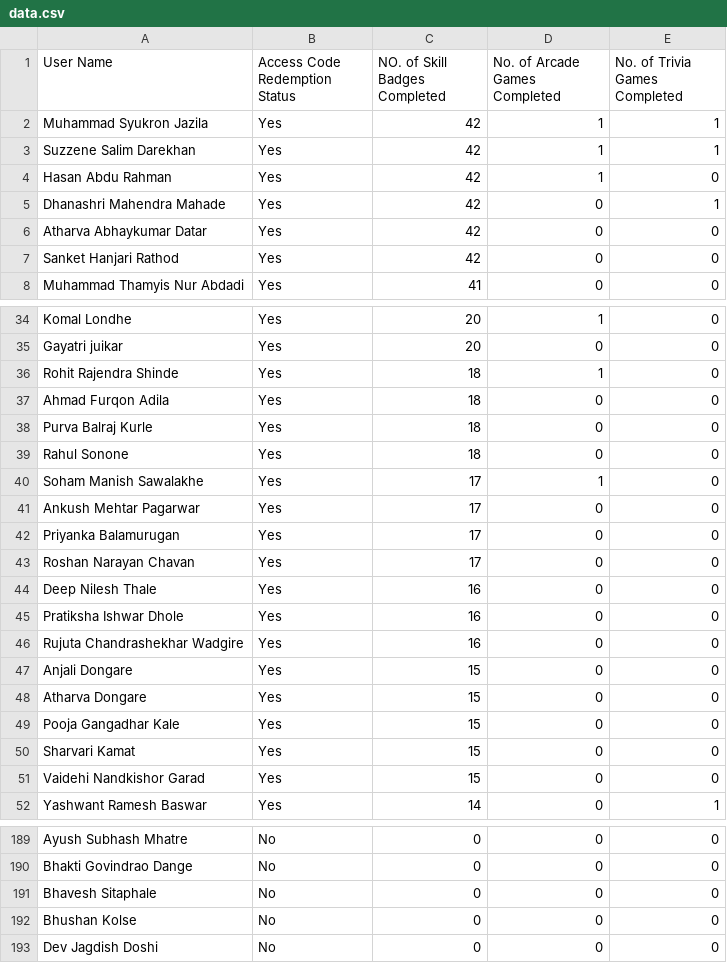
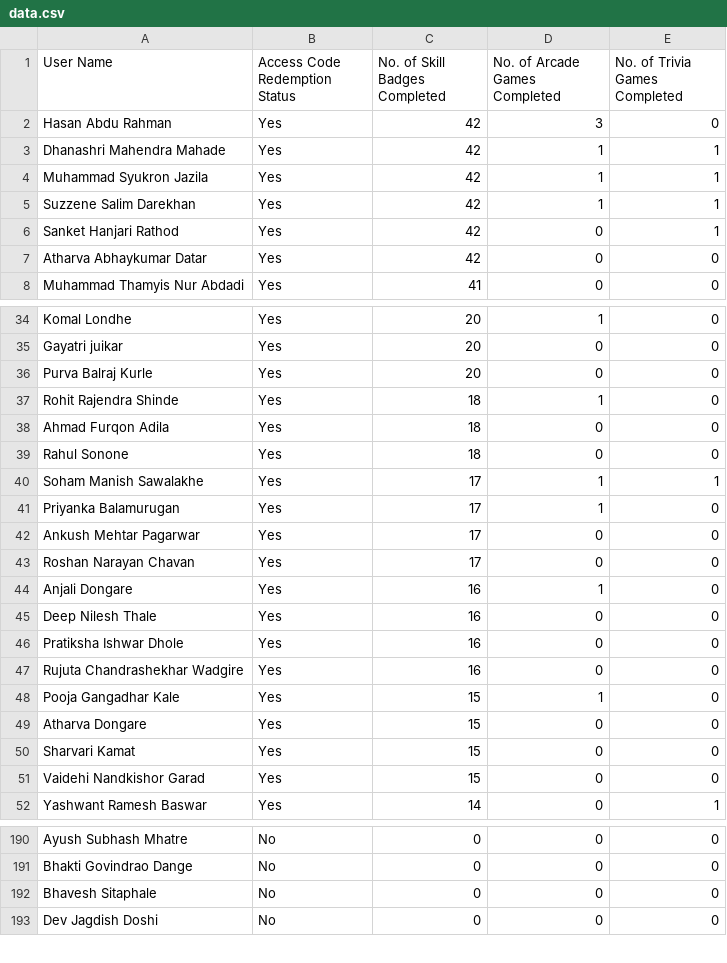
Before and after one commit to amanuchitkar/Leaderboard-Website, a CSV file: data.csv, drawn as a sheet; only a part is shown, gaps mark what is left out; the diff covers the shown part only.

```diff
--- a/data.csv
+++ b/data.csv
@@ -1,8 +1,8 @@
-User Name,Access Code Redemption Status,NO. of Skill Badges Completed,No. of Arcade Games Completed,No. of Trivia Games Completed
+User Name,Access Code Redemption Status,No. of Skill Badges Completed,No. of Arcade Games Completed,No. of Trivia Games Completed
+Hasan Abdu Rahman,Yes,42,3,0
+Dhanashri Mahendra Mahade,Yes,42,1,1
 Muhammad Syukron Jazila,Yes,42,1,1
 Suzzene Salim Darekhan,Yes,42,1,1
-Hasan Abdu Rahman,Yes,42,1,0
-Dhanashri Mahendra Mahade,Yes,42,0,1
+Sanket Hanjari Rathod,Yes,42,0,1
 Atharva Abhaykumar Datar,Yes,42,0,0
-Sanket Hanjari Rathod,Yes,42,0,0
 Muhammad Thamyis Nur Abdadi,Yes,41,0,0
@@ -35,10 +35,11 @@ Komal Londhe,Yes,20,1,0
 Gayatri juikar,Yes,20,0,0
+Purva Balraj Kurle,Yes,20,0,0
 Rohit Rajendra Shinde,Yes,18,1,0
 Ahmad Furqon Adila,Yes,18,0,0
-Purva Balraj Kurle,Yes,18,0,0
 Rahul Sonone,Yes,18,0,0
-Soham Manish Sawalakhe,Yes,17,1,0
+Soham Manish Sawalakhe,Yes,17,1,1
+Priyanka Balamurugan,Yes,17,1,0
 Ankush Mehtar Pagarwar,Yes,17,0,0
-Priyanka Balamurugan,Yes,17,0,0
 Roshan Narayan Chavan,Yes,17,0,0
+Anjali Dongare,Yes,16,1,0
 Deep Nilesh Thale,Yes,16,0,0
@@ -46,5 +47,4 @@ Pratiksha Ishwar Dhole,Yes,16,0,0
 Rujuta Chandrashekhar Wadgire,Yes,16,0,0
-Anjali Dongare,Yes,15,0,0
+Pooja Gangadhar Kale,Yes,15,1,0
 Atharva Dongare,Yes,15,0,0
-Pooja Gangadhar Kale,Yes,15,0,0
 Sharvari Kamat,Yes,15,0,0
@@ -191,3 +192,2 @@ Bhakti Govindrao Dange,No,0,0,0
 Bhavesh Sitaphale,No,0,0,0
-Bhushan Kolse,No,0,0,0
 Dev Jagdish Doshi,No,0,0,0
```
Also changed, not shown: 6 added rows, 5 removed rows, 4 moved rows and 13 edited cells elsewhere in this file, 1 other file.
